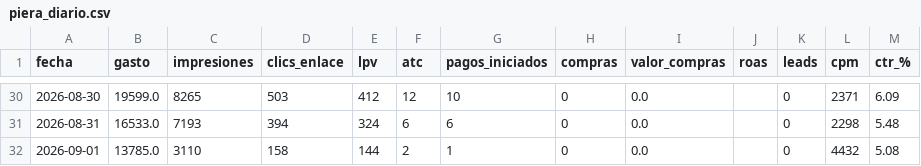
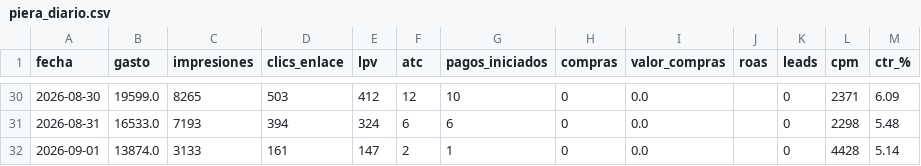
Before and after one commit to magdalenadialeva/maia-hub, a CSV file: brandbrain/piera_diario.csv, drawn as a sheet; only a part is shown, gaps mark what is left out.

```diff
--- a/brandbrain/piera_diario.csv
+++ b/brandbrain/piera_diario.csv
@@ -31,2 +31,2 @@
 2026-08-31,16533.0,7193,394,324,6,6,0,0.0,,0,2298,5.48
-2026-09-01,13785.0,3110,158,144,2,1,0,0.0,,0,4432,5.08
+2026-09-01,13874.0,3133,161,147,2,1,0,0.0,,0,4428,5.14
```
Also changed, not shown: brandbrain/piera_creativos.csv, brandbrain/piera_semanal.csv, 5 other files.
